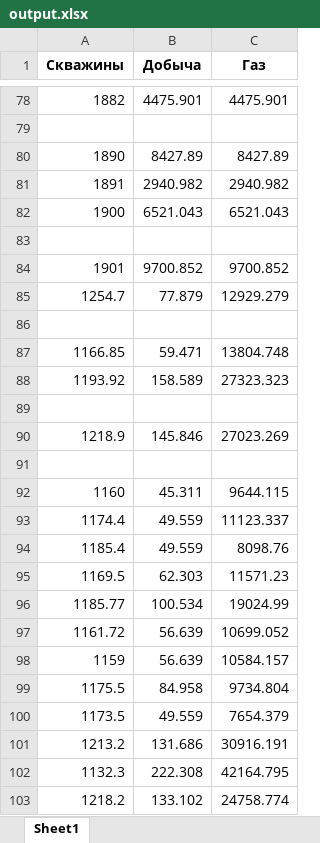
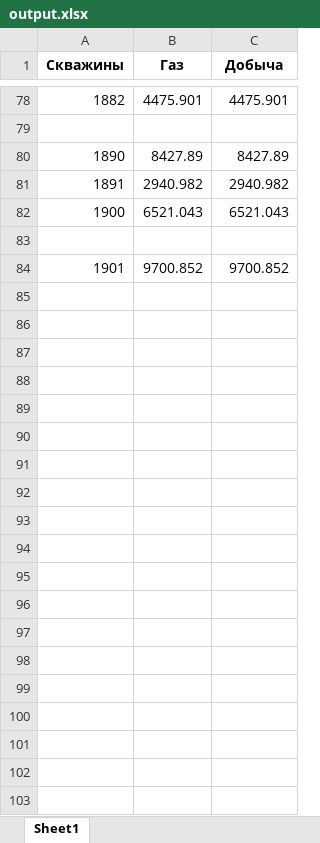
Before and after one commit to Nerdik/Uranium, an Excel workbook: output.xlsx, sheet Sheet1, drawn as a sheet; only a part is shown, gaps mark what is left out; values as stored, in another font and other column widths than the file's, no borders; the diff covers the shown part only; the diff names each change by its address in the sheet, - before the commit and + after, or states it on an @@ line.

```diff
--- a/output.xlsx (sheet Sheet1)
+++ b/output.xlsx (sheet Sheet1)
-B1: Добыча
+B1: Газ
-C1: Газ
+C1: Добыча
-row 85: 1254.7 | 77.879 | 12929.279
-row 86: (empty)
-row 87: 1166.85 | 59.471 | 13804.748
-row 88: 1193.92 | 158.589 | 27323.323
-row 89: (empty)
-row 90: 1218.9 | 145.846 | 27023.269
-row 91: (empty)
-row 92: 1160 | 45.311 | 9644.115
-row 93: 1174.4 | 49.559 | 11123.337
-row 94: 1185.4 | 49.559 | 8098.76
-row 95: 1169.5 | 62.303 | 11571.23
-row 96: 1185.77 | 100.534 | 19024.99
-row 97: 1161.72 | 56.639 | 10699.052
-row 98: 1159 | 56.639 | 10584.157
-row 99: 1175.5 | 84.958 | 9734.804
-row 100: 1173.5 | 49.559 | 7654.379
-row 101: 1213.2 | 131.686 | 30916.191
-row 102: 1132.3 | 222.308 | 42164.795
-row 103: 1218.2 | 133.102 | 24758.774
```
Also changed, not shown: 645 removed rows elsewhere in this sheet, 4 other files.
